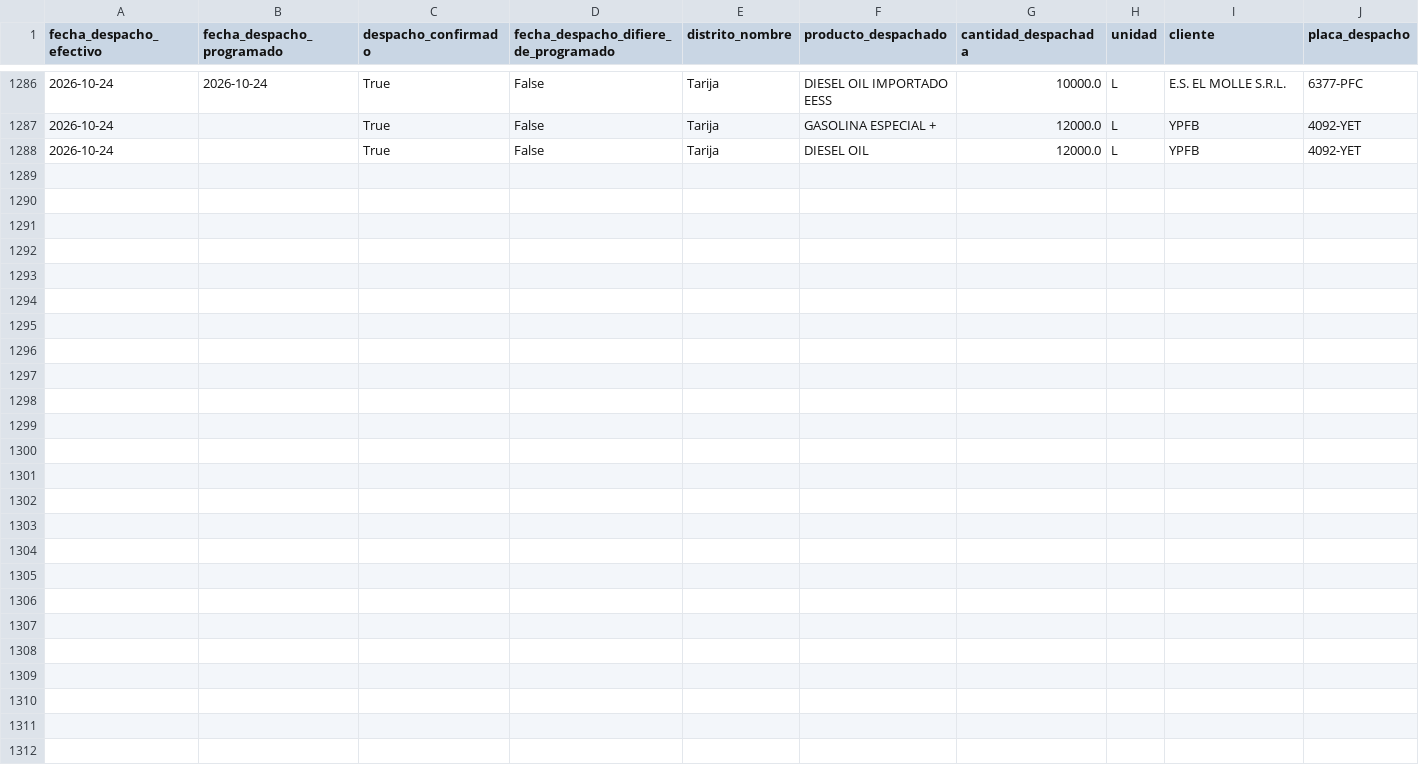
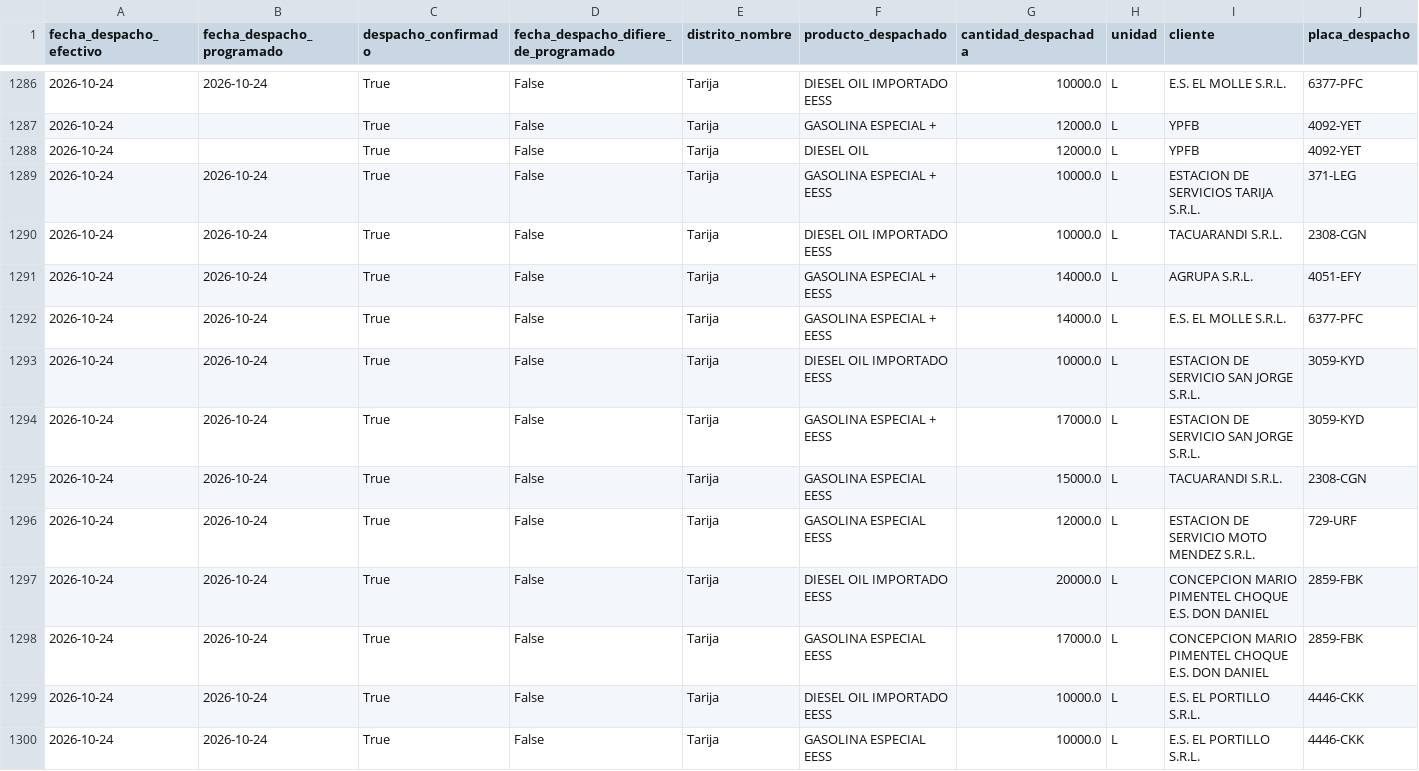
Before and after one commit to mauforonda/data-triage, a CSV file: hidrocarburos/abastecimiento/data/despachos/tar.csv, drawn as a sheet; only a part is shown, gaps mark what is left out; rows hold the shown columns only; the diff names each change by its address in the sheet, - before the commit and + after, or states it on an @@ line.

```diff
--- a/hidrocarburos/abastecimiento/data/despachos/tar.csv
+++ b/hidrocarburos/abastecimiento/data/despachos/tar.csv
+row 1289: 2026-10-24 | 2026-10-24 | True | False | Tarija | GASOLINA ESPECIAL + EESS | 10000.0 | L | ESTACION DE SERVICIOS TARIJA S.R.L. | 371-LEG
+row 1290: 2026-10-24 | 2026-10-24 | True | False | Tarija | DIESEL OIL IMPORTADO EESS | 10000.0 | L | TACUARANDI S.R.L. | 2308-CGN
+row 1291: 2026-10-24 | 2026-10-24 | True | False | Tarija | GASOLINA ESPECIAL + EESS | 14000.0 | L | AGRUPA S.R.L. | 4051-EFY
+row 1292: 2026-10-24 | 2026-10-24 | True | False | Tarija | GASOLINA ESPECIAL + EESS | 14000.0 | L | E.S. EL MOLLE S.R.L. | 6377-PFC
+row 1293: 2026-10-24 | 2026-10-24 | True | False | Tarija | DIESEL OIL IMPORTADO EESS | 10000.0 | L | ESTACION DE SERVICIO SAN JORGE S.R.L. | 3059-KYD
+row 1294: 2026-10-24 | 2026-10-24 | True | False | Tarija | GASOLINA ESPECIAL + EESS | 17000.0 | L | ESTACION DE SERVICIO SAN JORGE S.R.L. | 3059-KYD
+row 1295: 2026-10-24 | 2026-10-24 | True | False | Tarija | GASOLINA ESPECIAL EESS | 15000.0 | L | TACUARANDI S.R.L. | 2308-CGN
+row 1296: 2026-10-24 | 2026-10-24 | True | False | Tarija | GASOLINA ESPECIAL EESS | 12000.0 | L | ESTACION DE SERVICIO MOTO MENDEZ S.R.L. | 729-URF
+row 1297: 2026-10-24 | 2026-10-24 | True | False | Tarija | DIESEL OIL IMPORTADO EESS | 20000.0 | L | CONCEPCION MARIO PIMENTEL CHOQUE E.S. DON DANIEL | 2859-FBK
+row 1298: 2026-10-24 | 2026-10-24 | True | False | Tarija | GASOLINA ESPECIAL EESS | 17000.0 | L | CONCEPCION MARIO PIMENTEL CHOQUE E.S. DON DANIEL | 2859-FBK
+row 1299: 2026-10-24 | 2026-10-24 | True | False | Tarija | DIESEL OIL IMPORTADO EESS | 10000.0 | L | E.S. EL PORTILLO S.R.L. | 4446-CKK
+row 1300: 2026-10-24 | 2026-10-24 | True | False | Tarija | GASOLINA ESPECIAL EESS | 10000.0 | L | E.S. EL PORTILLO S.R.L. | 4446-CKK
```
Also changed, not shown: hidrocarburos/abastecimiento/data/despachos/amz.csv, hidrocarburos/abastecimiento/data/despachos/chu.csv, 15 other files.
